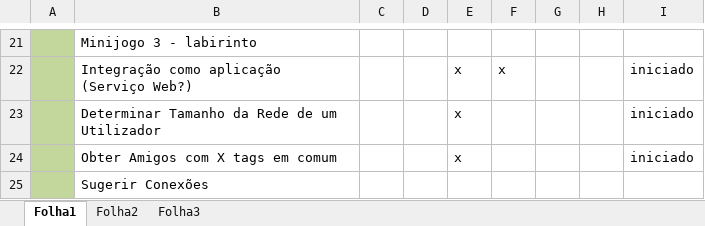
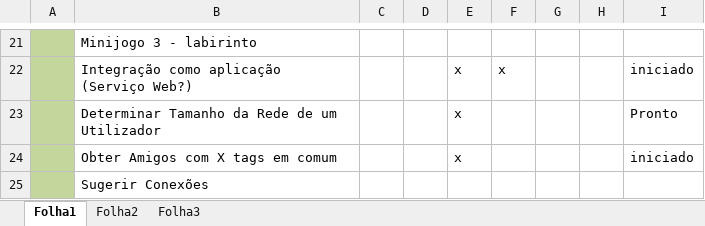
Before and after one commit to Sandrinha/TheLegend, an Excel workbook: Documentacao/planeamento de tarefas.xlsx, sheet Folha1, drawn as a sheet; only a part is shown, gaps mark what is left out; values as stored, in another font and other column widths than the file's, no borders; the diff names each change by its address in the sheet, - before the commit and + after, or states it on an @@ line.

Commit message:
conclusao de amigos em 3 grau e atualizacao de planeamento

```diff
--- a/Documentacao/planeamento de tarefas.xlsx (sheet Folha1)
+++ b/Documentacao/planeamento de tarefas.xlsx (sheet Folha1)
-I23: iniciado
+I23: Pronto
```
Also changed, not shown: 1 other file.
